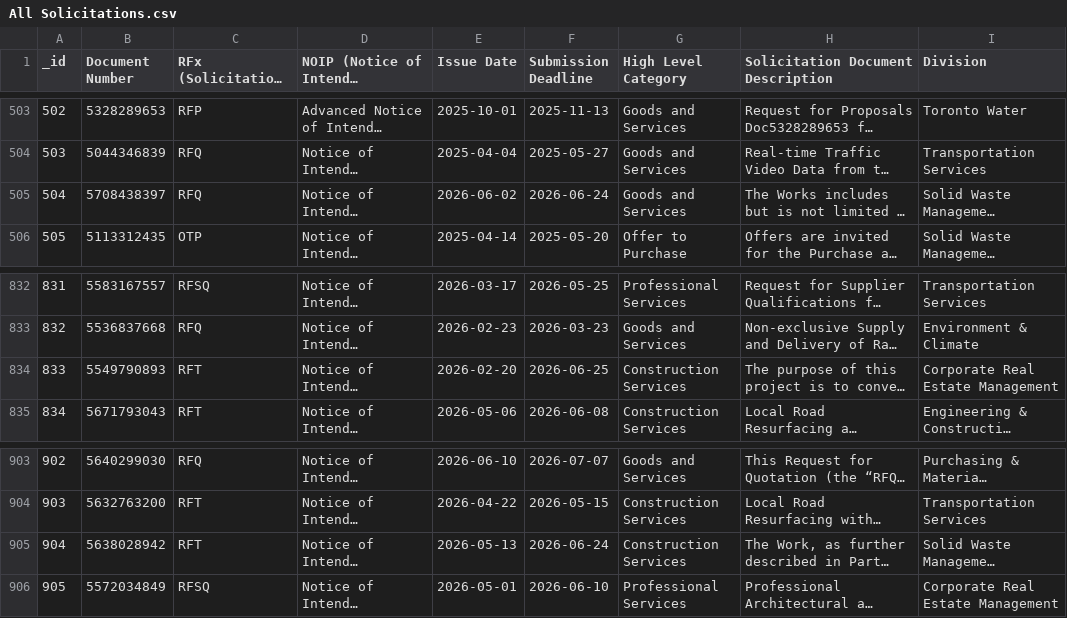
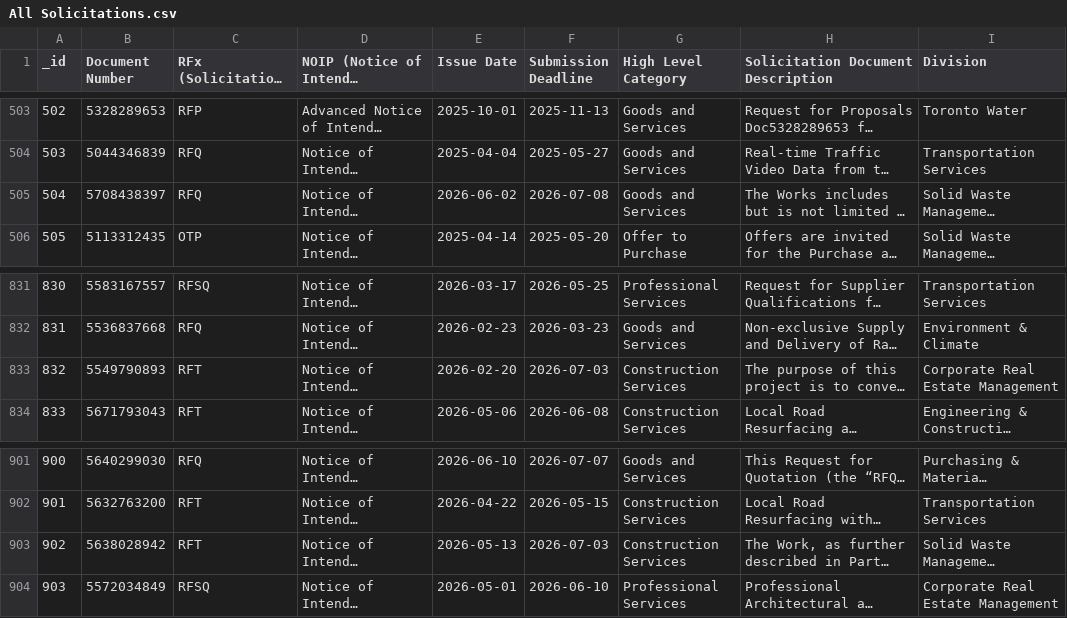
Before and after one commit to RamVasuthevan/city-of-toronto-contracts-data, a CSV file: All Solicitations.csv, drawn as a sheet; only a part is shown, gaps mark what is left out; long unchanged cells end in …; addresses are those after the commit; the diff covers the shown part only; the diff names each change by its address in the sheet, - before the commit and + after, or states it on an @@ line.

```diff
--- a/All Solicitations.csv
+++ b/All Solicitations.csv
-F505 (Submission Deadline): 2026-06-24
+F505 (Submission Deadline): 2026-07-08
@@ column A (_id) renumbered from row 687 down @@
-F833 (Submission Deadline): 2026-06-25
+F833 (Submission Deadline): 2026-07-03
-F903 (Submission Deadline): 2026-06-24
+F903 (Submission Deadline): 2026-07-03
```
Also changed, not shown: 1 added row, 3 removed rows and 3 edited cells elsewhere in this file, 1 other file.
